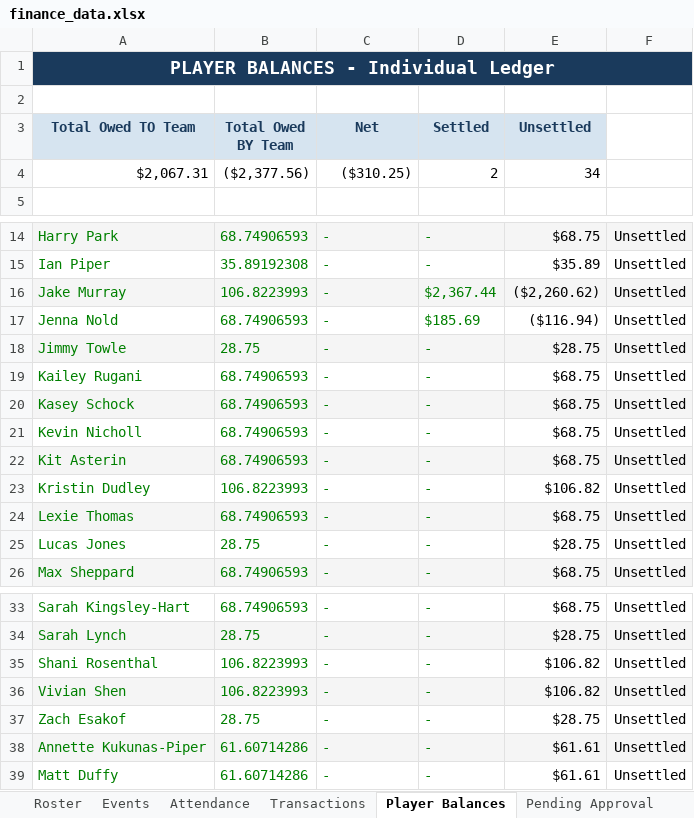
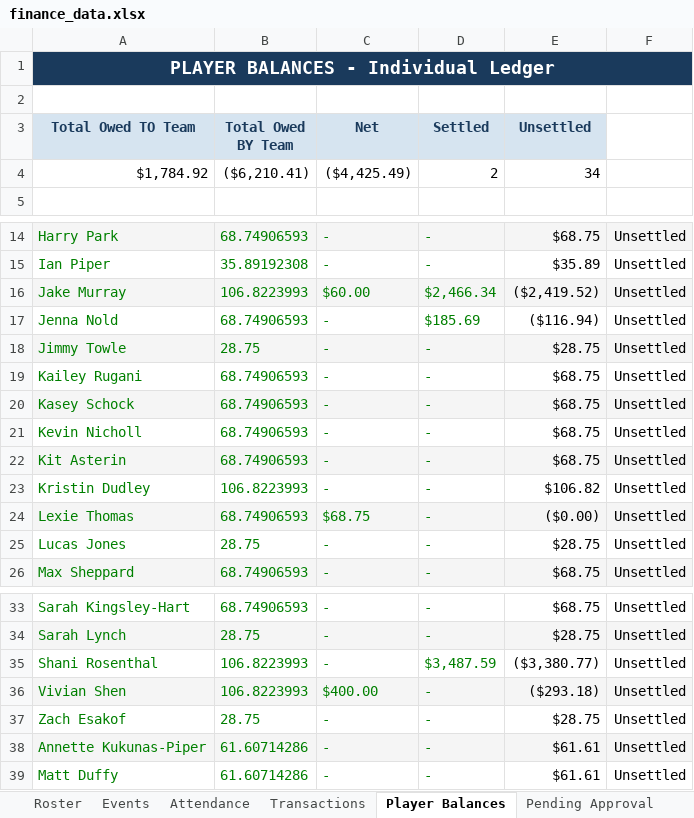
Before and after one commit to jakepmurray/port-finances-26, an Excel workbook: finance_data.xlsx, sheet Player Balances, drawn as a sheet; only a part is shown, gaps mark what is left out; values as stored, in another font and other column widths than the file's, no borders; charts and pictures not drawn; removed rows and columns are numbered as before the commit, all else as after; the diff names each change by its address in the sheet, - before the commit and + after, or states it on an @@ line.

```diff
--- a/finance_data.xlsx (sheet Player Balances)
+++ b/finance_data.xlsx (sheet Player Balances)
-row 4: $2,067.31 | ($2,377.56) | ($310.25) | 2 | 34
+row 4: $1,784.92 | ($6,210.41) | ($4,425.49) | 2 | 34
-C16 (Net): -
+C16 (Net): $60.00
-D16 (Settled): $2,367.44
+D16 (Settled): $2,466.34
-E16 (Unsettled): ($2,260.62)
+E16 (Unsettled): ($2,419.52)
-C24 (Net): -
+C24 (Net): $68.75
-E24 (Unsettled): $68.75
+E24 (Unsettled): ($0.00)
-D35 (Settled): -
+D35 (Settled): $3,487.59
-E35 (Unsettled): $106.82
+E35 (Unsettled): ($3,380.77)
-C36 (Net): -
+C36 (Net): $400.00
-E36 (Unsettled): $106.82
+E36 (Unsettled): ($293.18)
```
Also changed, not shown: sheet Transactions, sheet Attendance, sheet Dashboard, sheet Roster.
